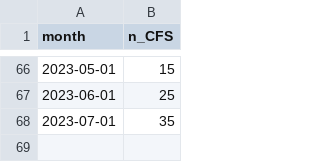
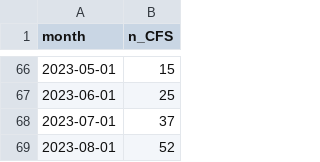
Before and after one commit to peterboroughpublichealth/public-data-opioid-EWSS, a CSV file: EMS-calls/EMS_by_month.csv, drawn as a sheet; only a part is shown, gaps mark what is left out.

Commit message:
Updated with data from August 2023

```diff
--- a/EMS-calls/EMS_by_month.csv
+++ b/EMS-calls/EMS_by_month.csv
@@ -67,2 +67,3 @@
 2023-06-01,25
-2023-07-01,35
+2023-07-01,37
+2023-08-01,52
```
Also changed, not shown: EMS-calls/EMS_comparisons_month_to_month.csv, EMS-calls/EMS_metrics_last_12_months.csv, 1 other file.
